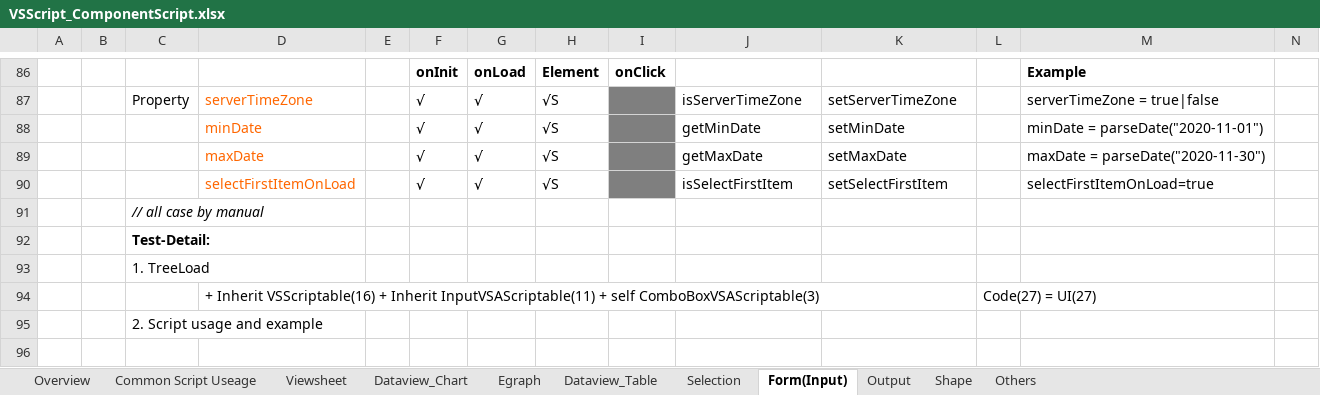
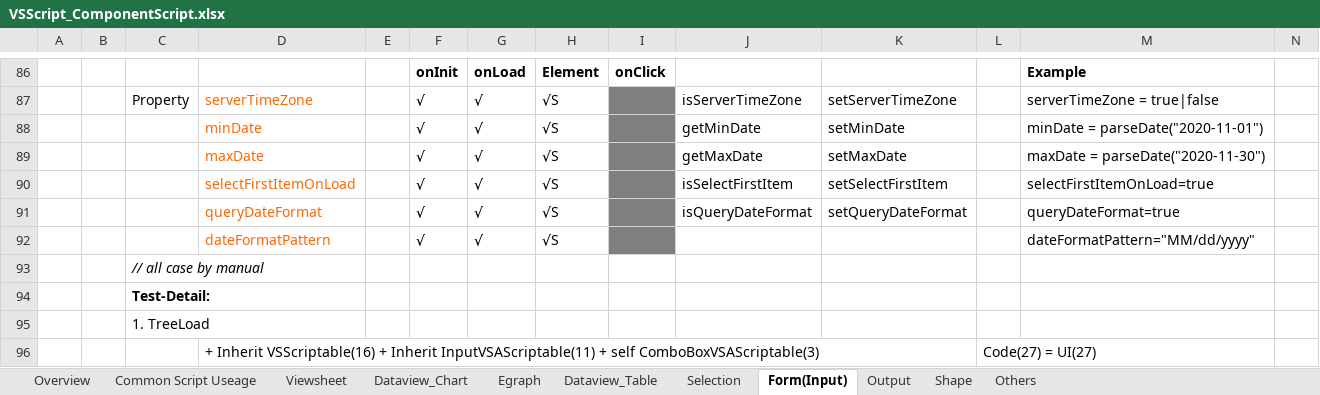
Before and after one commit to inetsoft-technology/datatest, an Excel workbook: docs/vsscript/VSScript_ComponentScript.xlsx, sheet Form(Input), drawn as a sheet; only a part is shown, gaps mark what is left out; the shorter side is filled out with more unchanged rows; values as stored, in another font and other column widths than the file's, no borders; conditional formats not drawn; rows hold the shown columns only; the diff names each change by its address in the sheet, - before the commit and + after, or states it on an @@ line.

```diff
--- a/docs/vsscript/VSScript_ComponentScript.xlsx (sheet Form(Input))
+++ b/docs/vsscript/VSScript_ComponentScript.xlsx (sheet Form(Input))
+row 91:  |  |  | queryDateFormat |  | √ | √ | √S |  | isQueryDateFormat | setQueryDateFormat |  | queryDateFormat=true
+row 92:  |  |  | dateFormatPattern |  | √ | √ | √S |  |  |  |  | dateFormatPattern="MM/dd/yyyy"
```
Also changed, not shown: sheet Dataview_Chart, sheet Selection, sheet Others, sheet Dataview_Table, charts or pictures, 1 other file.
